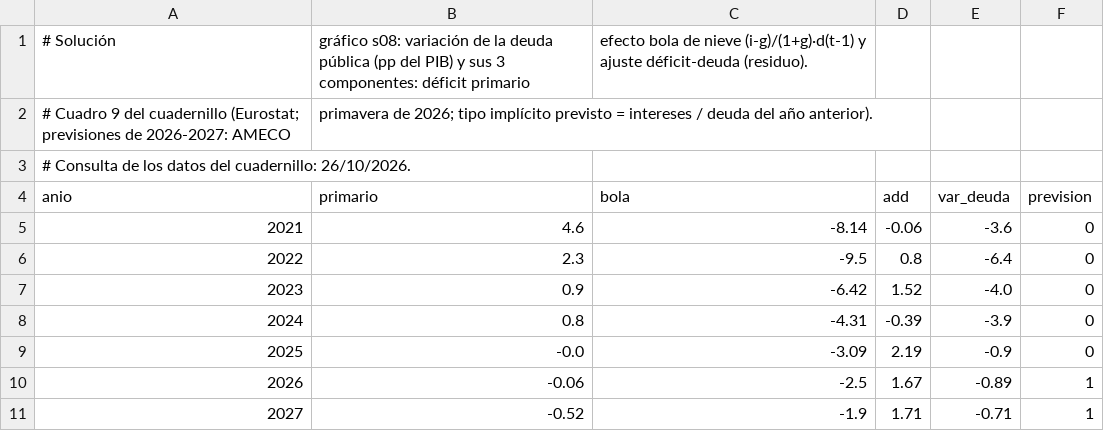
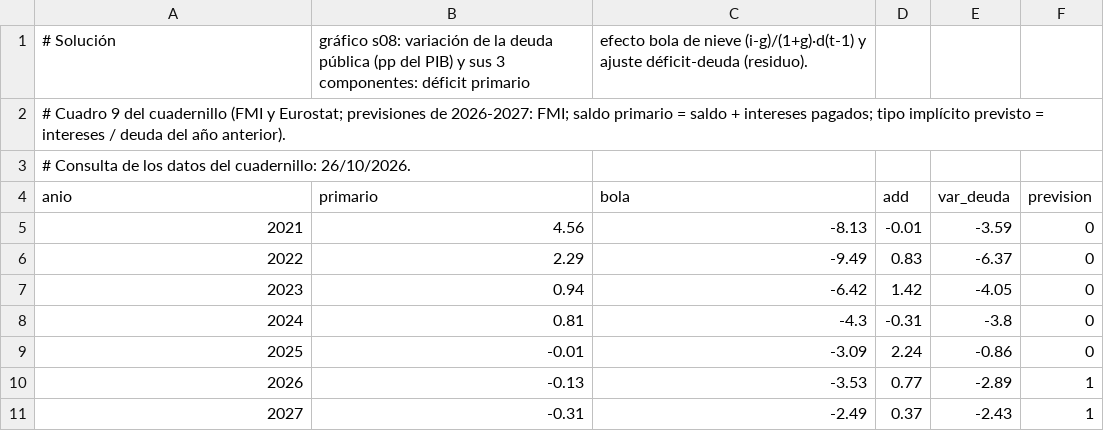
Before and after one commit to vgutierrezmarcos/victorgutierrezmarcos.github.io, a CSV file: oposicion/temario/fuentes/1D01/examen-espana/solucion/datos/s08-deuda.csv, drawn as a sheet.

```diff
--- a/oposicion/temario/fuentes/1D01/examen-espana/solucion/datos/s08-deuda.csv
+++ b/oposicion/temario/fuentes/1D01/examen-espana/solucion/datos/s08-deuda.csv
@@ -1,11 +1,11 @@
 # Solución, gráfico s08: variación de la deuda pública (pp del PIB) y sus 3 componentes: déficit primario, efecto bola de nieve (i-g)/(1+g)·d(t-1) y ajuste déficit-deuda (residuo).
-# Cuadro 9 del cuadernillo (Eurostat; previsiones de 2026-2027: AMECO, primavera de 2026; tipo implícito previsto = intereses / deuda del año anterior).
+# Cuadro 9 del cuadernillo (FMI y Eurostat; previsiones de 2026-2027: FMI; saldo primario = saldo + intereses pagados; tipo implícito previsto = intereses / deuda del año anterior).
 # Consulta de los datos del cuadernillo: 26/10/2026.
 anio,primario,bola,add,var_deuda,prevision
-2021,4.6,-8.14,-0.06,-3.6,0
-2022,2.3,-9.5,0.8,-6.4,0
-2023,0.9,-6.42,1.52,-4.0,0
-2024,0.8,-4.31,-0.39,-3.9,0
-2025,-0.0,-3.09,2.19,-0.9,0
-2026,-0.06,-2.5,1.67,-0.89,1
-2027,-0.52,-1.9,1.71,-0.71,1
+2021,4.56,-8.13,-0.01,-3.59,0
+2022,2.29,-9.49,0.83,-6.37,0
+2023,0.94,-6.42,1.42,-4.05,0
+2024,0.81,-4.3,-0.31,-3.8,0
+2025,-0.01,-3.09,2.24,-0.86,0
+2026,-0.13,-3.53,0.77,-2.89,1
+2027,-0.31,-2.49,0.37,-2.43,1
```
Also changed, not shown: oposicion/temario/fuentes/1D01/examen-espana/solucion/datos/s01-fases.csv, oposicion/temario/fuentes/1D01/examen-espana/solucion/datos/s03-okun.csv, 34 other files.
